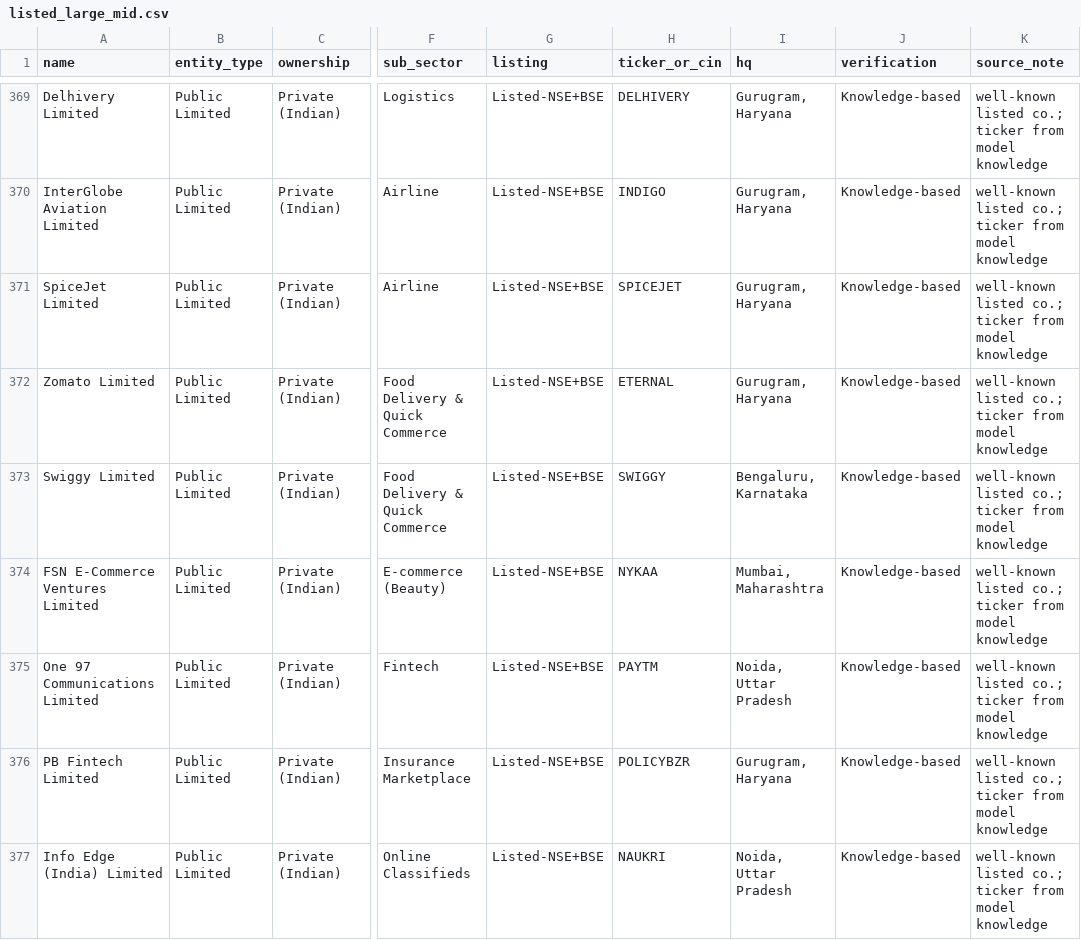
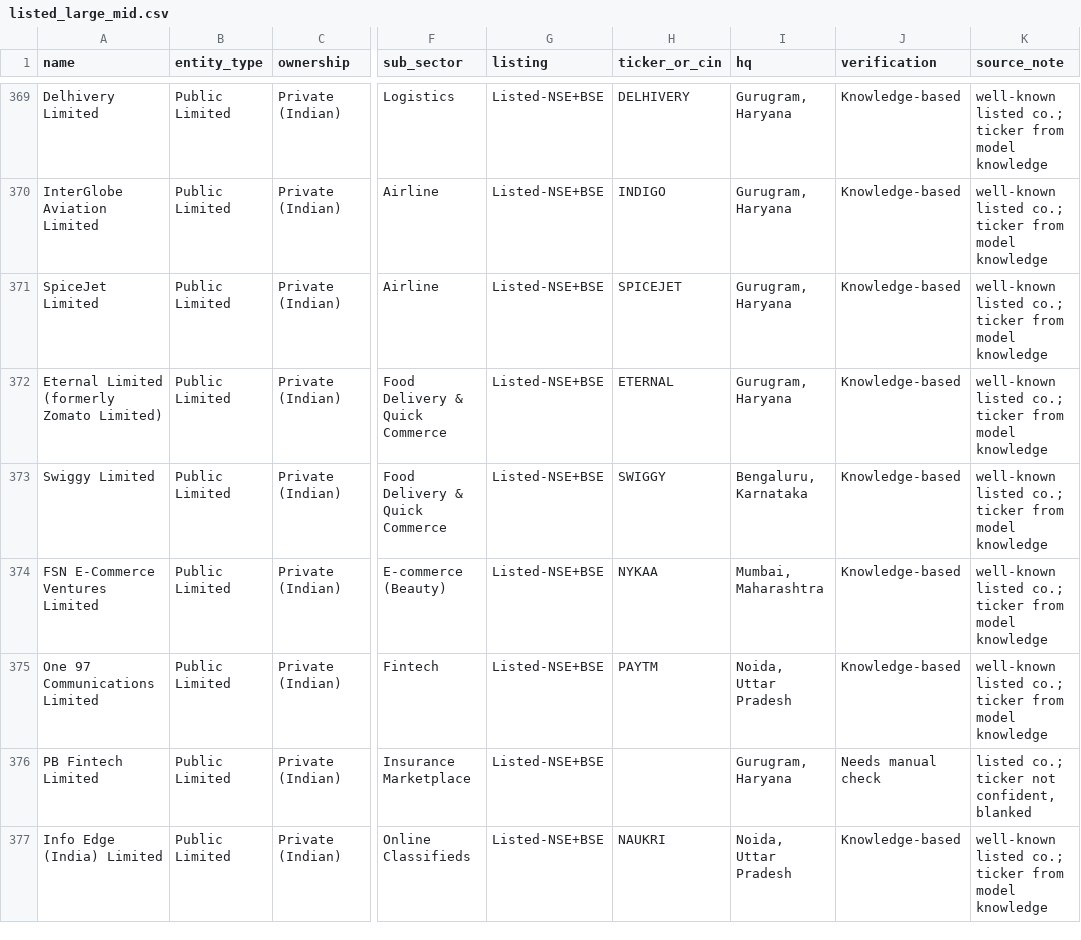
Before and after one commit to legal-team-git/Companies-and-compliances, a CSV file: data/companies/listed_large_mid.csv, drawn as a sheet; only a part is shown, gaps mark what is left out; the diff covers the shown part only; the diff names each change by its address in the sheet, - before the commit and + after, or states it on an @@ line.

```diff
--- a/data/companies/listed_large_mid.csv
+++ b/data/companies/listed_large_mid.csv
-A372 (name): Zomato Limited
+A372 (name): Eternal Limited (formerly Zomato Limited)
-H376 (ticker_or_cin): POLICYBZR
+H376 (ticker_or_cin): (empty)
-J376 (verification): Knowledge-based
+J376 (verification): Needs manual check
-K376 (source_note): well-known listed co.; ticker from model knowledge
+K376 (source_note): listed co.; ticker not confident, blanked
```
Also changed, not shown: 105 edited cells elsewhere in this file, 3 other files.
